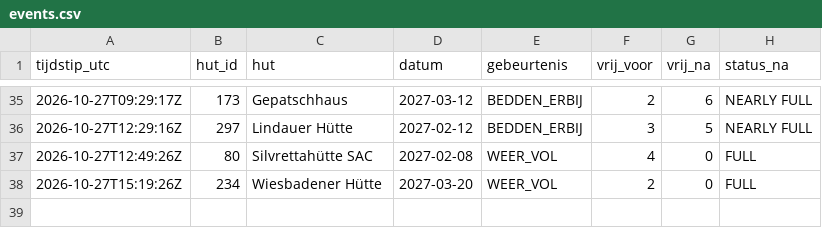
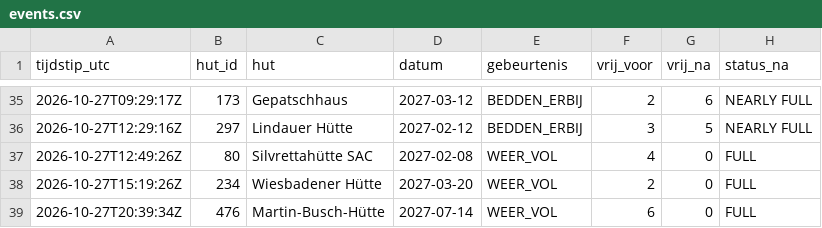
Before and after one commit to A28zesletters/hutradar, a CSV file: data/events.csv, drawn as a sheet; only a part is shown, gaps mark what is left out; the diff names each change by its address in the sheet, - before the commit and + after, or states it on an @@ line.

```diff
--- a/data/events.csv
+++ b/data/events.csv
+row 39: 2026-10-27T20:39:34Z | 476 | Martin-Busch-Hütte | 2027-07-14 | WEER_VOL | 6 | 0 | FULL
```
Also changed, not shown: data/runs.csv, 2 other files.
